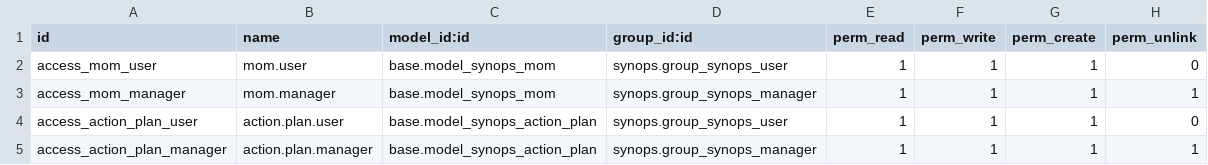
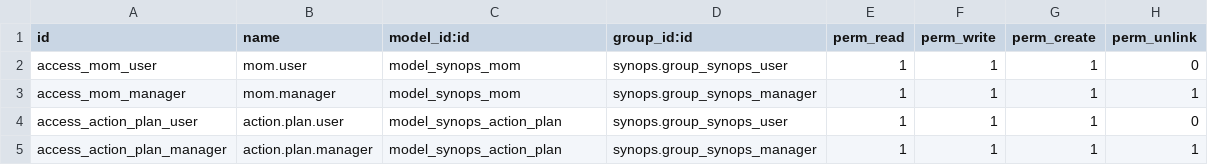
Before and after one commit to Tiju-s-Academy/custom_mom, a CSV file: synops/security/ir.model.access.csv, drawn as a sheet.

Commit message:
Refactor loading order in Synops module manifest and update access rights for clarity

```diff
--- a/synops/security/ir.model.access.csv
+++ b/synops/security/ir.model.access.csv
@@ -1,5 +1,5 @@
 id,name,model_id:id,group_id:id,perm_read,perm_write,perm_create,perm_unlink
-access_mom_user,mom.user,base.model_synops_mom,synops.group_synops_user,1,1,1,0
-access_mom_manager,mom.manager,base.model_synops_mom,synops.group_synops_manager,1,1,1,1
-access_action_plan_user,action.plan.user,base.model_synops_action_plan,synops.group_synops_user,1,1,1,0
-access_action_plan_manager,action.plan.manager,base.model_synops_action_plan,synops.group_synops_manager,1,1,1,1
+access_mom_user,mom.user,model_synops_mom,synops.group_synops_user,1,1,1,0
+access_mom_manager,mom.manager,model_synops_mom,synops.group_synops_manager,1,1,1,1
+access_action_plan_user,action.plan.user,model_synops_action_plan,synops.group_synops_user,1,1,1,0
+access_action_plan_manager,action.plan.manager,model_synops_action_plan,synops.group_synops_manager,1,1,1,1
```
Also changed, not shown: 1 other file.
